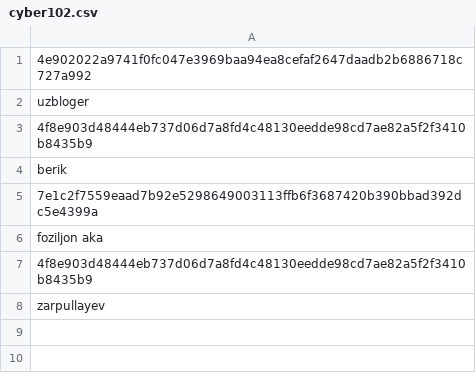
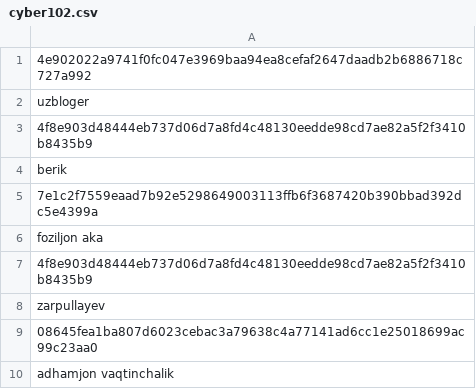
Before and after one commit to Enshteyn40/crdevice, a CSV file: cyber102.csv, drawn as a sheet.

Commit message:
Update cyber102.csv

```diff
--- a/cyber102.csv
+++ b/cyber102.csv
@@ -8 +8,3 @@ foziljon aka
 zarpullayev
+08645fea1ba807d6023cebac3a79638c4a77141ad6cc1e25018699ac99c23aa0
+adhamjon vaqtinchalik
```
